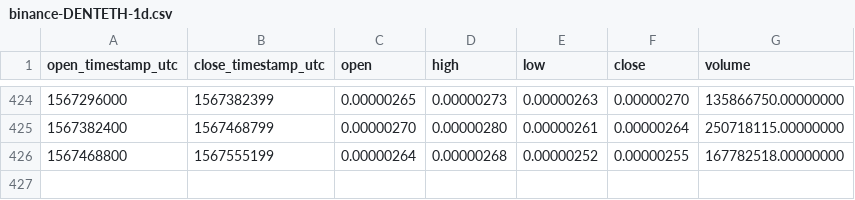
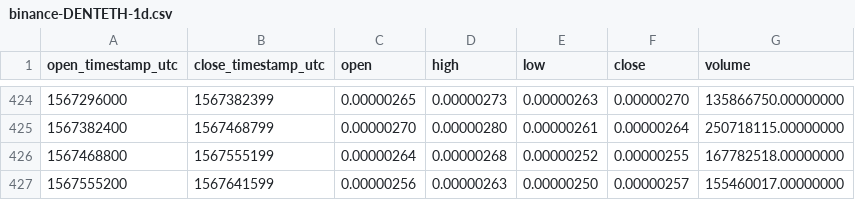
Before and after one commit to cryptobigbro/binance-DENTETH, a CSV file: binance-DENTETH-1d.csv, drawn as a sheet; only a part is shown, gaps mark what is left out; the diff names each change by its address in the sheet, - before the commit and + after, or states it on an @@ line.

```diff
--- a/binance-DENTETH-1d.csv
+++ b/binance-DENTETH-1d.csv
+row 427: 1567555200 | 1567641599 | 0.00000256 | 0.00000263 | 0.00000250 | 0.00000257 | 155460017.00000000
```
Also changed, not shown: binance-DENTETH-1h.csv, binance-DENTETH-1w.csv.
